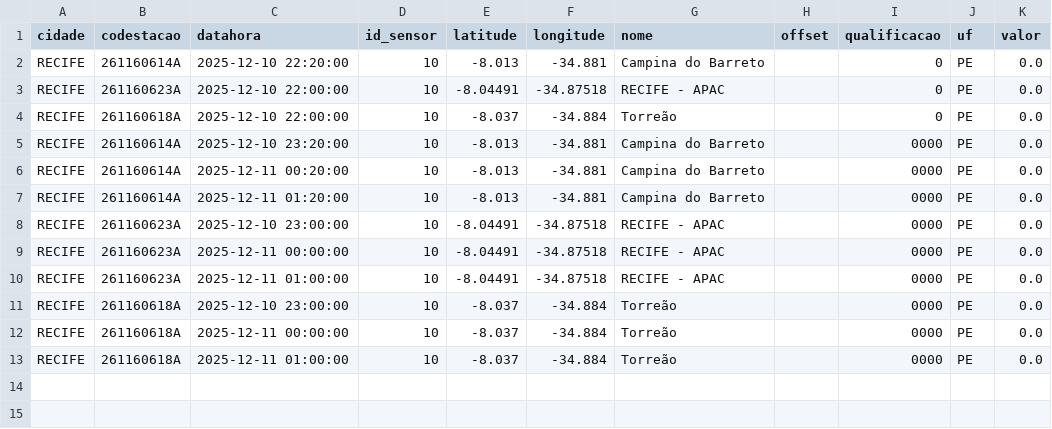
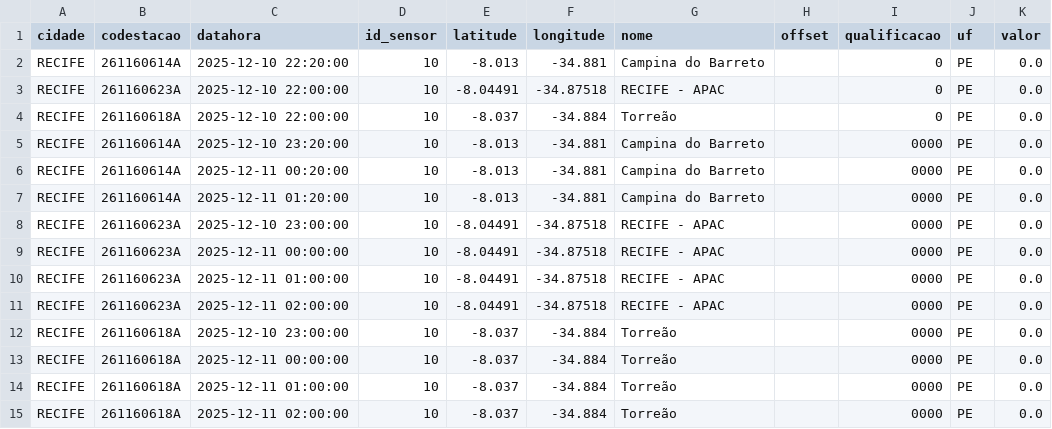
Before and after one commit to RafaellaB/Diagramas-de-risco-din-mico_01, a CSV file: chuva_recife_2025-12-11.csv, drawn as a sheet; the diff names each change by its address in the sheet, - before the commit and + after, or states it on an @@ line.

```diff
--- a/chuva_recife_2025-12-11.csv
+++ b/chuva_recife_2025-12-11.csv
+row 11: RECIFE | 261160623A | 2025-12-11 02:00:00 | 10 | -8.04491 | -34.87518 | RECIFE - APAC |  | 0000 | PE | 0.0
+row 15: RECIFE | 261160618A | 2025-12-11 02:00:00 | 10 | -8.037 | -34.884 | Torreão |  | 0000 | PE | 0.0
```
